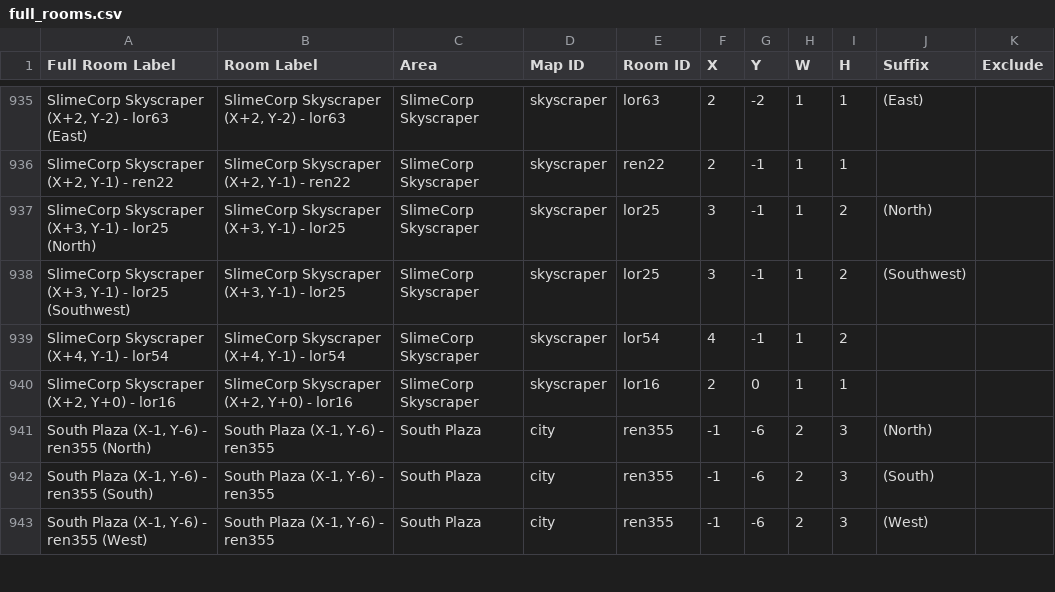
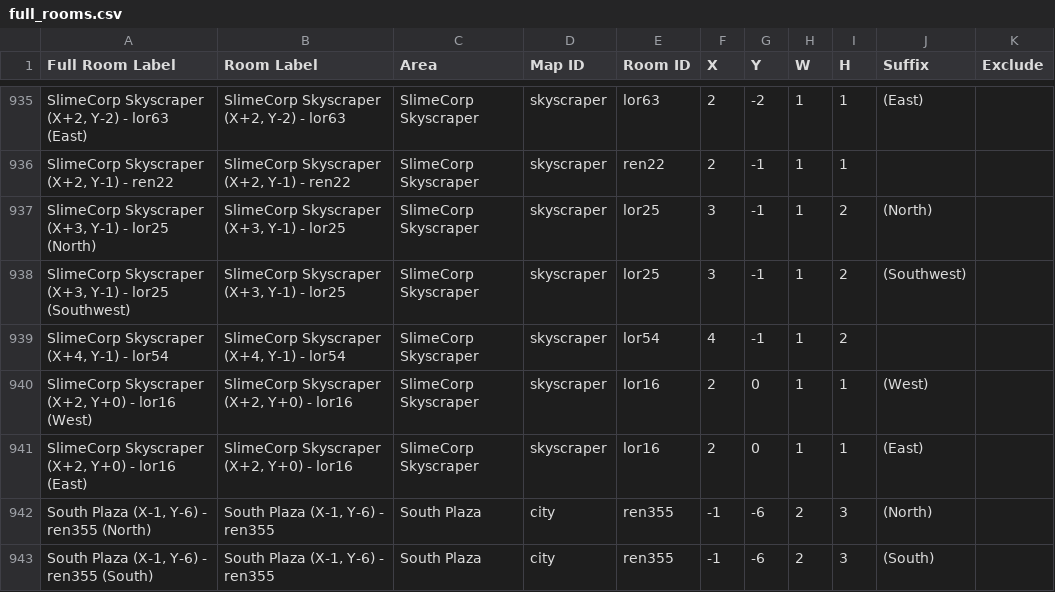
Before and after one commit to CertifiedPyro/Archipelago, a CSV file: worlds/pipistrello/data/full_rooms.csv, drawn as a sheet; only a part is shown, gaps mark what is left out; the shorter side is filled out with more unchanged rows.

```diff
--- a/worlds/pipistrello/data/full_rooms.csv
+++ b/worlds/pipistrello/data/full_rooms.csv
@@ -939,3 +939,4 @@ Full Room Label,Room Label,Area,Map ID,Room ID,X,Y,W,H,Suffix,Exclude
 "SlimeCorp Skyscraper (X+4, Y-1) - lor54","SlimeCorp Skyscraper (X+4, Y-1) - lor54",SlimeCorp Skyscraper,skyscraper,lor54,4,-1,1,2,,
-"SlimeCorp Skyscraper (X+2, Y+0) - lor16","SlimeCorp Skyscraper (X+2, Y+0) - lor16",SlimeCorp Skyscraper,skyscraper,lor16,2,0,1,1,,
+"SlimeCorp Skyscraper (X+2, Y+0) - lor16 (West)","SlimeCorp Skyscraper (X+2, Y+0) - lor16",SlimeCorp Skyscraper,skyscraper,lor16,2,0,1,1, (West),
+"SlimeCorp Skyscraper (X+2, Y+0) - lor16 (East)","SlimeCorp Skyscraper (X+2, Y+0) - lor16",SlimeCorp Skyscraper,skyscraper,lor16,2,0,1,1, (East),
 "South Plaza (X-1, Y-6) - ren355 (North)","South Plaza (X-1, Y-6) - ren355",South Plaza,city,ren355,-1,-6,2,3, (North),
```
Also changed, not shown: worlds/pipistrello/data/connections.csv, worlds/pipistrello/data/locations.csv, 9 other files.
